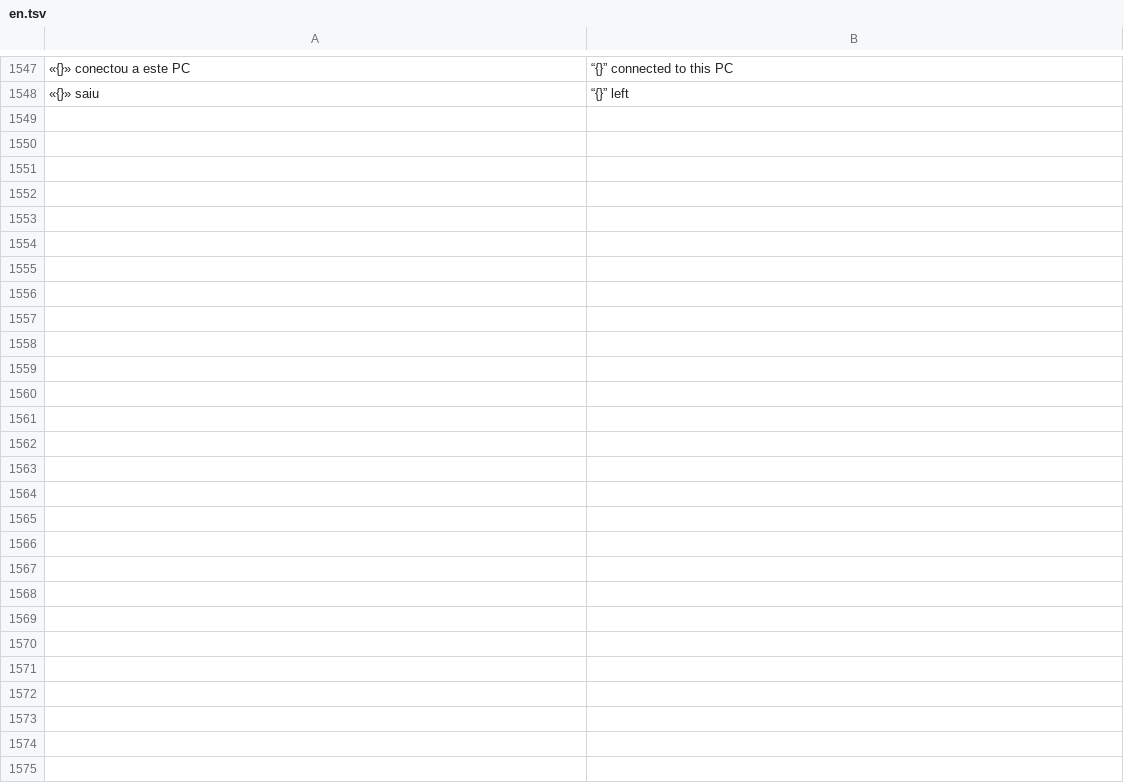
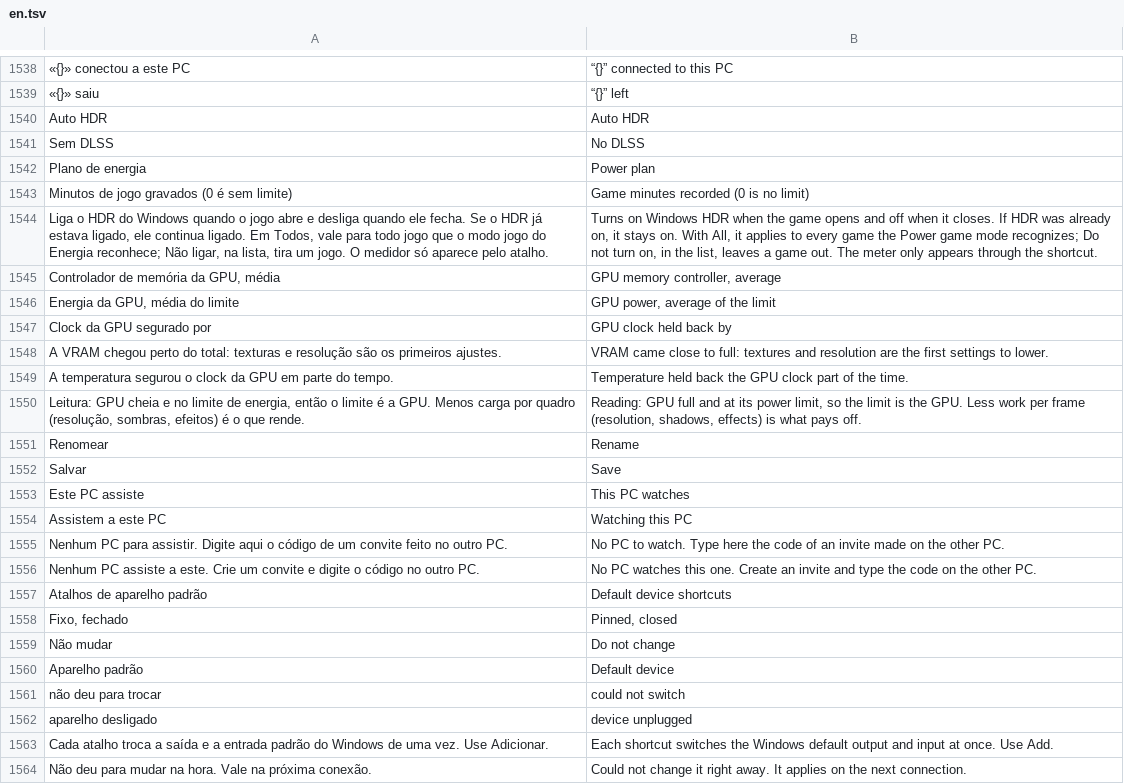
Before and after one commit to maliquem/Prisma, a TSV file: res/en.tsv, drawn as a sheet; only a part is shown, gaps mark what is left out; the diff covers the shown part only; the diff names each change by its address in the sheet, - before the commit and + after, or states it on an @@ line.

```diff
--- a/res/en.tsv
+++ b/res/en.tsv
+row 1540: Auto HDR | Auto HDR
+row 1541: Sem DLSS | No DLSS
+row 1542: Plano de energia | Power plan
+row 1543: Minutos de jogo gravados (0 é sem limite) | Game minutes recorded (0 is no limit)
+row 1544: Liga o HDR do Windows quando o jogo abre e desliga quando ele fecha. Se o HDR já estava ligado, ele continua ligado. Em Todos, vale para todo jogo que o modo jogo do Energia reconhece; Não ligar, na lista, tira um jogo. O medidor só aparece pelo atalho. | Turns on Windows HDR when the game opens and off when it closes. If HDR was already on, it stays on. With All, it applies to every game the Power game mode recognizes; Do not turn on, in the list, leaves a game out. The meter only appears through the shortcut.
+row 1545: Controlador de memória da GPU, média | GPU memory controller, average
+row 1546: Energia da GPU, média do limite | GPU power, average of the limit
+row 1547: Clock da GPU segurado por | GPU clock held back by
+row 1548: A VRAM chegou perto do total: texturas e resolução são os primeiros ajustes. | VRAM came close to full: textures and resolution are the first settings to lower.
+row 1549: A temperatura segurou o clock da GPU em parte do tempo. | Temperature held back the GPU clock part of the time.
+row 1550: Leitura: GPU cheia e no limite de energia, então o limite é a GPU. Menos carga por quadro (resolução, sombras, efeitos) é o que rende. | Reading: GPU full and at its power limit, so the limit is the GPU. Less work per frame (resolution, shadows, effects) is what pays off.
+row 1551: Renomear | Rename
+row 1552: Salvar | Save
+row 1553: Este PC assiste | This PC watches
+row 1554: Assistem a este PC | Watching this PC
+row 1555: Nenhum PC para assistir. Digite aqui o código de um convite feito no outro PC. | No PC to watch. Type here the code of an invite made on the other PC.
+row 1556: Nenhum PC assiste a este. Crie um convite e digite o código no outro PC. | No PC watches this one. Create an invite and type the code on the other PC.
+row 1557: Atalhos de aparelho padrão | Default device shortcuts
+row 1558: Fixo, fechado | Pinned, closed
+row 1559: Não mudar | Do not change
+row 1560: Aparelho padrão | Default device
+row 1561: não deu para trocar | could not switch
+row 1562: aparelho desligado | device unplugged
+row 1563: Cada atalho troca a saída e a entrada padrão do Windows de uma vez. Use Adicionar. | Each shortcut switches the Windows default output and input at once. Use Add.
+row 1564: Não deu para mudar na hora. Vale na próxima conexão. | Could not change it right away. It applies on the next connection.
```
Also changed, not shown: 9 removed rows elsewhere in this file, 22 other files.
